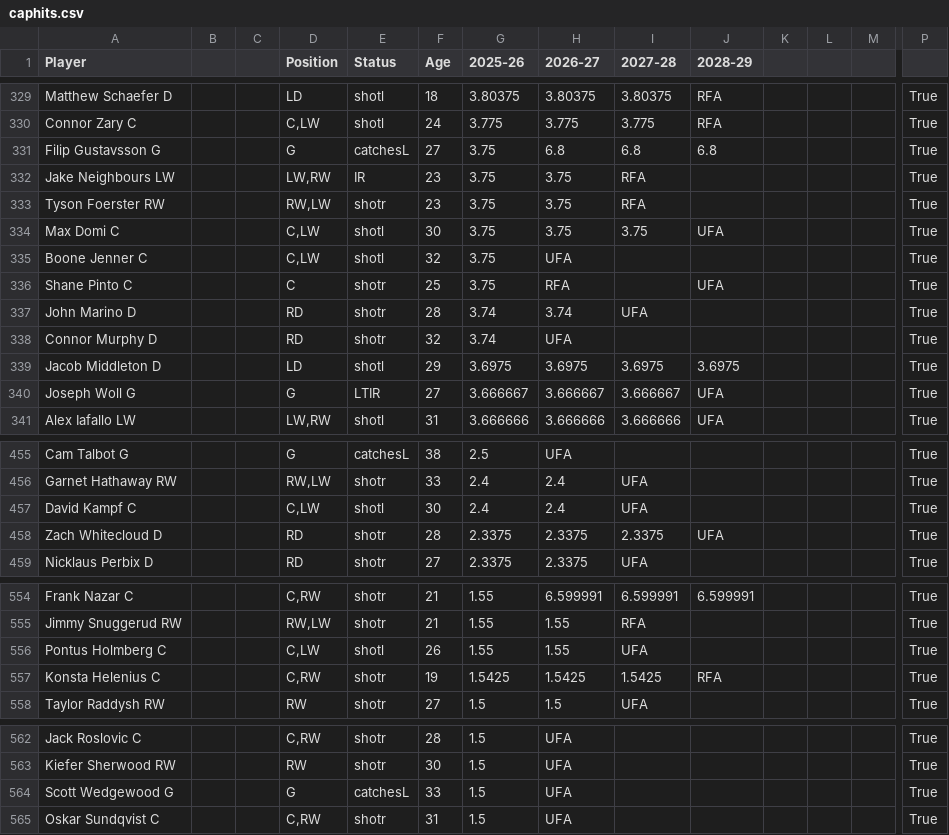
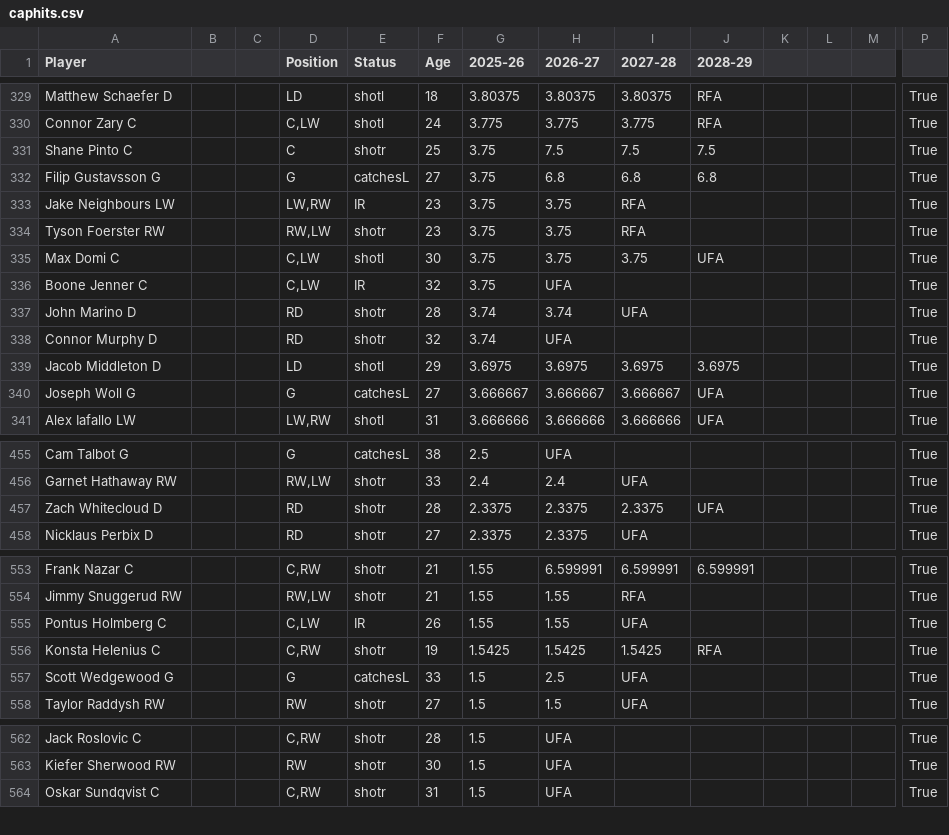
Before and after one commit to kww271/qBneK36JpdQetizHcQM7DMrCSz, a CSV file: caphits.csv, drawn as a sheet; only a part is shown, gaps mark what is left out; removed rows and columns are numbered as before the commit, all else as after; rows hold the shown columns only; the diff covers the shown part only; the diff names each change by its address in the sheet, - before the commit and + after, or states it on an @@ line.

Commit message:
Updated November 15, 2025 at 20:45

```diff
--- a/caphits.csv
+++ b/caphits.csv
+row 331: Shane Pinto C |  |  | C | shotr | 25 | 3.75 | 7.5 | 7.5 | 7.5 |  |  |  | True
-E336 (Status): shotl
+E336 (Status): IR
-row 336: Shane Pinto C |  |  | C | shotr | 25 | 3.75 | RFA |  | UFA |  |  |  | True
-E340 (Status): LTIR
+E340 (Status): catchesL
-row 457: David Kampf C |  |  | C,LW | shotl | 30 | 2.4 | 2.4 | UFA |  |  |  |  | True
-E555 (Status): shotl
+E555 (Status): IR
+row 557: Scott Wedgewood G |  |  | G | catchesL | 33 | 1.5 | 2.5 | UFA |  |  |  |  | True
-row 564: Scott Wedgewood G |  |  | G | catchesL | 33 | 1.5 | UFA |  |  |  |  |  | True
```
Also changed, not shown: 1 added row and 42 edited cells elsewhere in this file.
